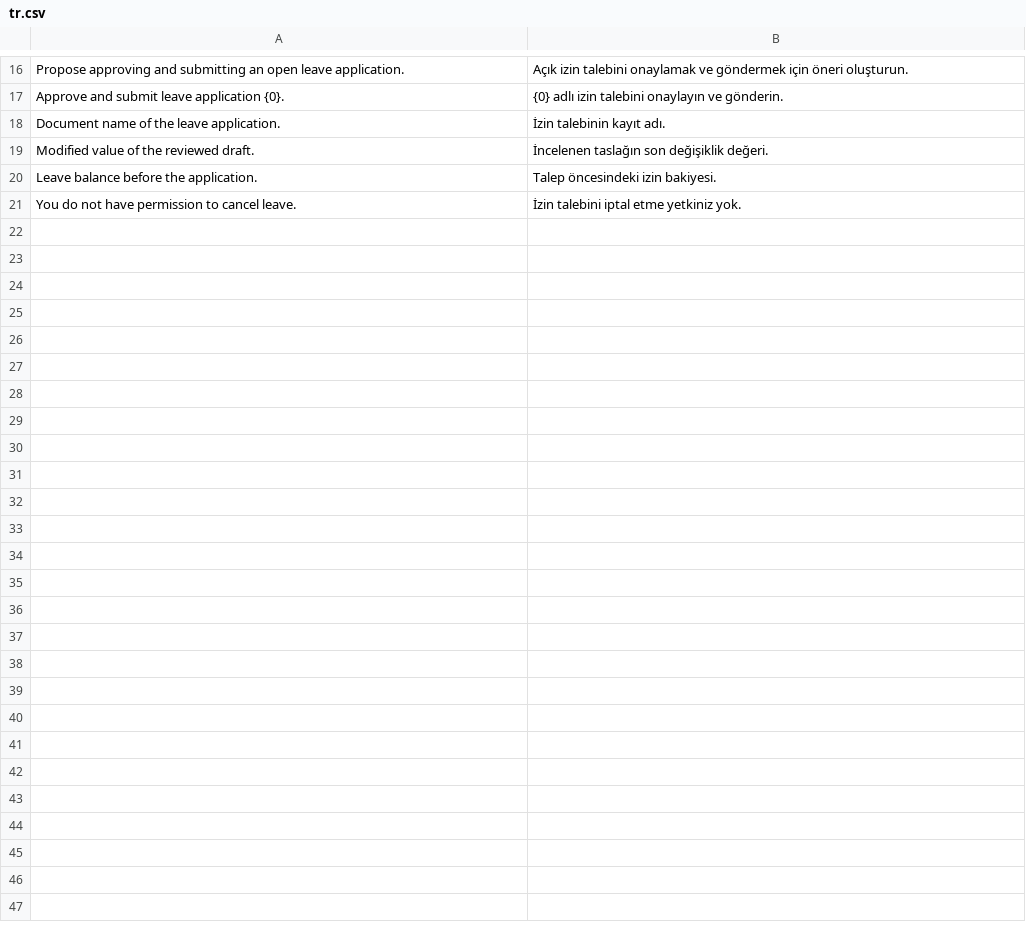
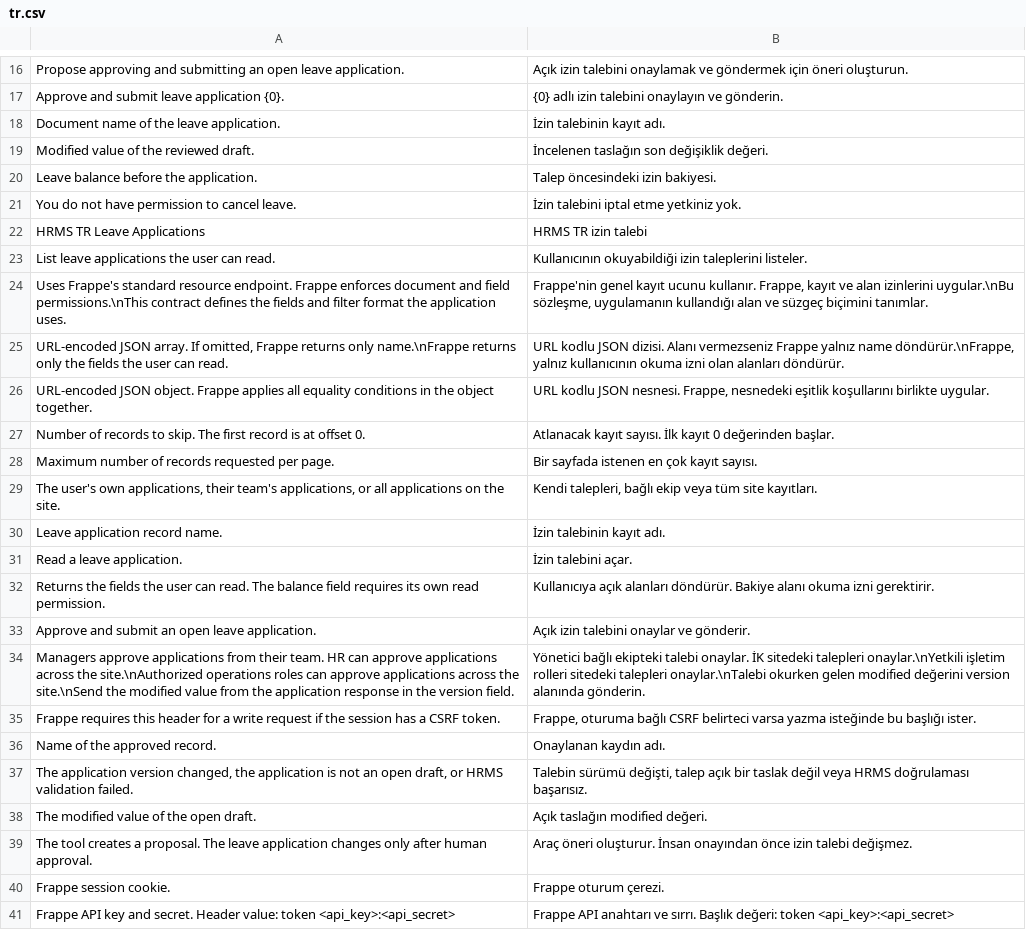
Before and after one commit to karacaismail/frappesetup, a CSV file: backend/apps/hrms_tr/hrms_tr/translations/tr.csv, drawn as a sheet; only a part is shown, gaps mark what is left out; the diff covers the shown part only; the diff names each change by its address in the sheet, - before the commit and + after, or states it on an @@ line.

```diff
--- a/backend/apps/hrms_tr/hrms_tr/translations/tr.csv
+++ b/backend/apps/hrms_tr/hrms_tr/translations/tr.csv
+row 22: HRMS TR Leave Applications | HRMS TR izin talebi
+row 23: List leave applications the user can read. | Kullanıcının okuyabildiği izin taleplerini listeler.
+row 24: Uses Frappe's standard resource endpoint. Frappe enforces document and field permissions.\nThis contract defines the fields and filter format the application uses. | Frappe'nin genel kayıt ucunu kullanır. Frappe, kayıt ve alan izinlerini uygular.\nBu sözleşme, uygulamanın kullandığı alan ve süzgeç biçimini tanımlar.
+row 25: URL-encoded JSON array. If omitted, Frappe returns only name.\nFrappe returns only the fields the user can read. | URL kodlu JSON dizisi. Alanı vermezseniz Frappe yalnız name döndürür.\nFrappe, yalnız kullanıcının okuma izni olan alanları döndürür.
+row 26: URL-encoded JSON object. Frappe applies all equality conditions in the object together. | URL kodlu JSON nesnesi. Frappe, nesnedeki eşitlik koşullarını birlikte uygular.
+row 27: Number of records to skip. The first record is at offset 0. | Atlanacak kayıt sayısı. İlk kayıt 0 değerinden başlar.
+row 28: Maximum number of records requested per page. | Bir sayfada istenen en çok kayıt sayısı.
+row 29: The user's own applications, their team's applications, or all applications on the site. | Kendi talepleri, bağlı ekip veya tüm site kayıtları.
+row 30: Leave application record name. | İzin talebinin kayıt adı.
+row 31: Read a leave application. | İzin talebini açar.
+row 32: Returns the fields the user can read. The balance field requires its own read permission. | Kullanıcıya açık alanları döndürür. Bakiye alanı okuma izni gerektirir.
+row 33: Approve and submit an open leave application. | Açık izin talebini onaylar ve gönderir.
+row 34: Managers approve applications from their team. HR can approve applications across the site.\nAuthorized operations roles can approve applications across the site.\nSend the modified value from the application response in the version field. | Yönetici bağlı ekipteki talebi onaylar. İK sitedeki talepleri onaylar.\nYetkili işletim rolleri sitedeki talepleri onaylar.\nTalebi okurken gelen modified değerini version alanında gönderin.
+row 35: Frappe requires this header for a write request if the session has a CSRF token. | Frappe, oturuma bağlı CSRF belirteci varsa yazma isteğinde bu başlığı ister.
+row 36: Name of the approved record. | Onaylanan kaydın adı.
+row 37: The application version changed, the application is not an open draft, or HRMS validation failed. | Talebin sürümü değişti, talep açık bir taslak değil veya HRMS doğrulaması başarısız.
+row 38: The modified value of the open draft. | Açık taslağın modified değeri.
+row 39: The tool creates a proposal. The leave application changes only after human approval. | Araç öneri oluşturur. İnsan onayından önce izin talebi değişmez.
+row 40: Frappe session cookie. | Frappe oturum çerezi.
+row 41: Frappe API key and secret. Header value: token <api_key>:<api_secret> | Frappe API anahtarı ve sırrı. Başlık değeri: token <api_key>:<api_secret>
```
Also changed, not shown: 16 added rows elsewhere in this file, 2 other files.
